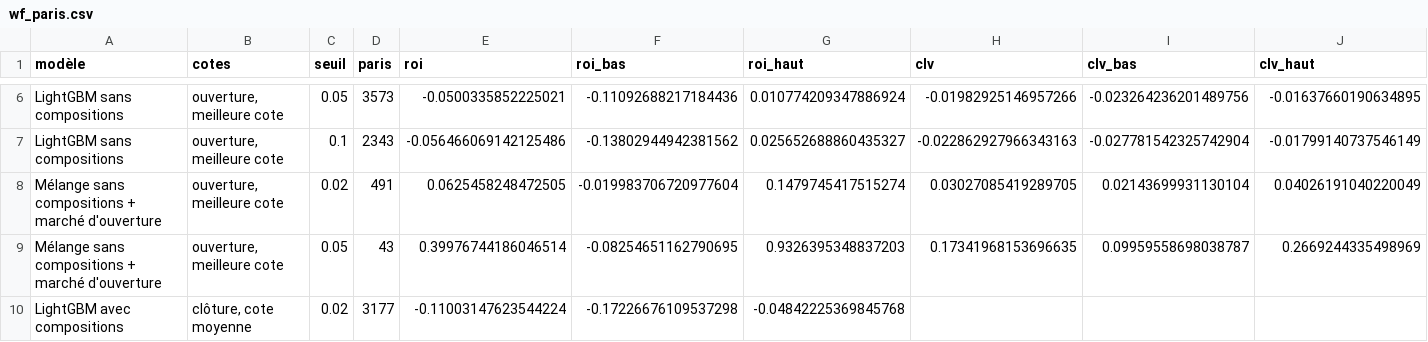
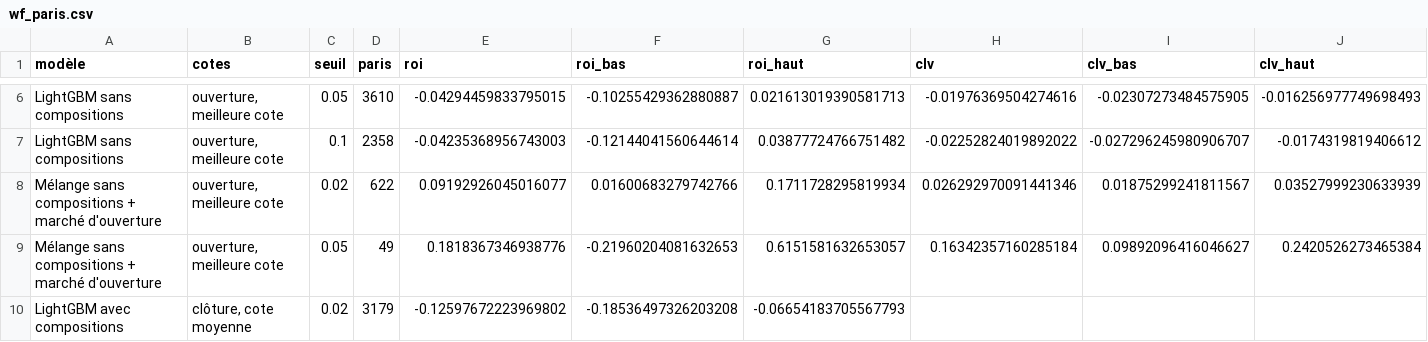
Before and after one commit to tristan-mrtn/football-markets-ml, a CSV file: results/wf_paris.csv, drawn as a sheet; only a part is shown, gaps mark what is left out; the diff covers the shown part only; the diff names each change by its address in the sheet, - before the commit and + after, or states it on an @@ line.

```diff
--- a/results/wf_paris.csv
+++ b/results/wf_paris.csv
-D6 (paris): 3573
+D6 (paris): 3610
-E6 (roi): -0.0500335852225021
+E6 (roi): -0.04294459833795015
-F6 (roi_bas): -0.11092688217184436
+F6 (roi_bas): -0.10255429362880887
-G6 (roi_haut): 0.010774209347886924
+G6 (roi_haut): 0.021613019390581713
-H6 (clv): -0.01982925146957266
+H6 (clv): -0.01976369504274616
-I6 (clv_bas): -0.023264236201489756
+I6 (clv_bas): -0.02307273484575905
-J6 (clv_haut): -0.01637660190634895
+J6 (clv_haut): -0.016256977749698493
-D7 (paris): 2343
+D7 (paris): 2358
-E7 (roi): -0.056466069142125486
+E7 (roi): -0.04235368956743003
-F7 (roi_bas): -0.13802944942381562
+F7 (roi_bas): -0.12144041560644614
-G7 (roi_haut): 0.025652688860435327
+G7 (roi_haut): 0.03877724766751482
-H7 (clv): -0.022862927966343163
+H7 (clv): -0.02252824019892022
-I7 (clv_bas): -0.027781542325742904
+I7 (clv_bas): -0.027296245980906707
-J7 (clv_haut): -0.01799140737546149
+J7 (clv_haut): -0.0174319819406612
-D8 (paris): 491
+D8 (paris): 622
-E8 (roi): 0.0625458248472505
+E8 (roi): 0.09192926045016077
-F8 (roi_bas): -0.019983706720977604
+F8 (roi_bas): 0.01600683279742766
-G8 (roi_haut): 0.1479745417515274
+G8 (roi_haut): 0.1711728295819934
-H8 (clv): 0.03027085419289705
+H8 (clv): 0.026292970091441346
-I8 (clv_bas): 0.02143699931130104
+I8 (clv_bas): 0.01875299241811567
-J8 (clv_haut): 0.04026191040220049
+J8 (clv_haut): 0.03527999230633939
-D9 (paris): 43
+D9 (paris): 49
-E9 (roi): 0.39976744186046514
+E9 (roi): 0.1818367346938776
-F9 (roi_bas): -0.08254651162790695
+F9 (roi_bas): -0.21960204081632653
-G9 (roi_haut): 0.9326395348837203
+G9 (roi_haut): 0.6151581632653057
-H9 (clv): 0.17341968153696635
+H9 (clv): 0.16342357160285184
-I9 (clv_bas): 0.09959558698038787
+I9 (clv_bas): 0.09892096416046627
-J9 (clv_haut): 0.2669244335498969
+J9 (clv_haut): 0.2420526273465384
-D10 (paris): 3177
+D10 (paris): 3179
-E10 (roi): -0.11003147623544224
+E10 (roi): -0.12597672223969802
-F10 (roi_bas): -0.17226676109537298
+F10 (roi_bas): -0.18536497326203208
-G10 (roi_haut): -0.04842225369845768
+G10 (roi_haut): -0.06654183705567793
```
Also changed, not shown: 60 edited cells elsewhere in this file, results/market_study.csv, results/wf_resultats.csv, 5 other files.
